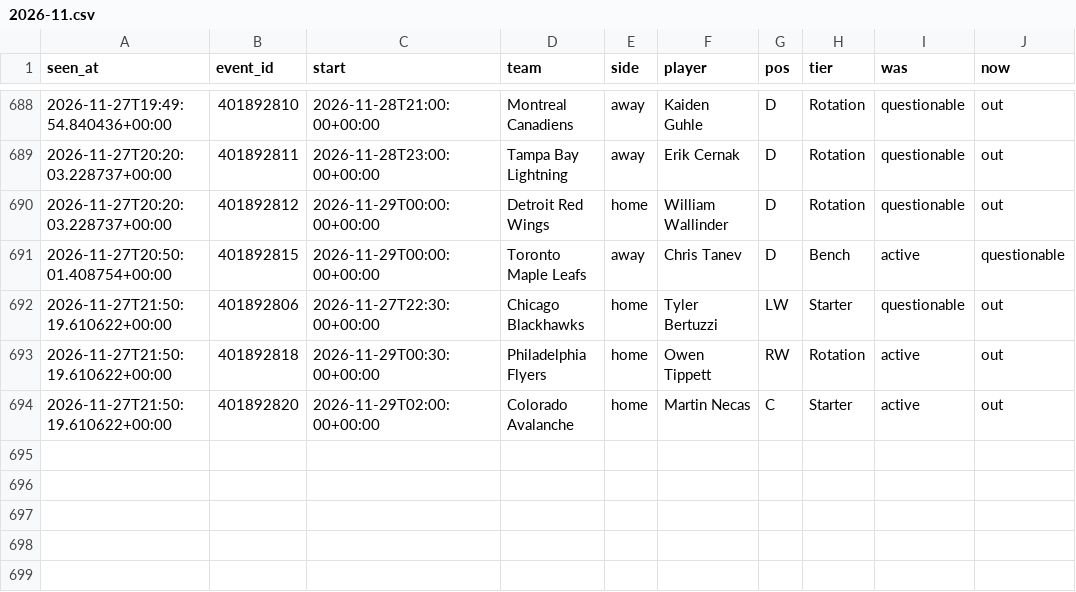
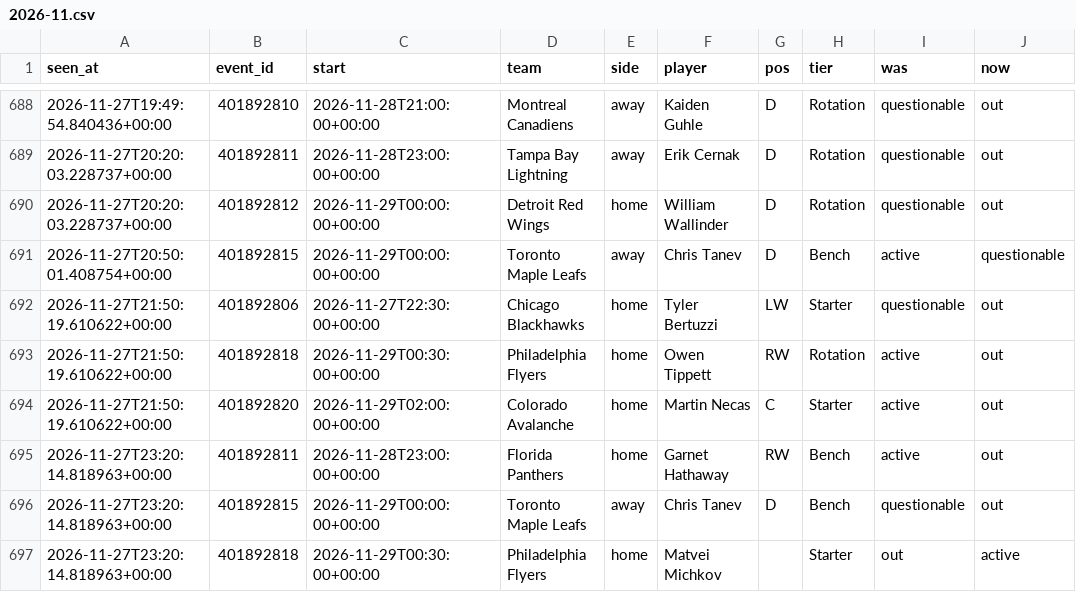
Before and after one commit to tdrey10/sports, a CSV file: data/injuries/nhl/2026-11.csv, drawn as a sheet; only a part is shown, gaps mark what is left out.

```diff
--- a/data/injuries/nhl/2026-11.csv
+++ b/data/injuries/nhl/2026-11.csv
@@ -694 +694,4 @@ seen_at,event_id,start,team,side,player,pos,tier,was,now
 2026-11-27T21:50:19.610622+00:00,401892820,2026-11-29T02:00:00+00:00,Colorado Avalanche,home,Martin Necas,C,Starter,active,out
+2026-11-27T23:20:14.818963+00:00,401892811,2026-11-28T23:00:00+00:00,Florida Panthers,home,Garnet Hathaway,RW,Bench,active,out
+2026-11-27T23:20:14.818963+00:00,401892815,2026-11-29T00:00:00+00:00,Toronto Maple Leafs,away,Chris Tanev,D,Bench,questionable,out
+2026-11-27T23:20:14.818963+00:00,401892818,2026-11-29T00:30:00+00:00,Philadelphia Flyers,home,Matvei Michkov,,Starter,out,active
```
Also changed, not shown: data/injuries/nba/2026-11.csv, data/injuries/nfl/2026-11.csv, 17 other files.
